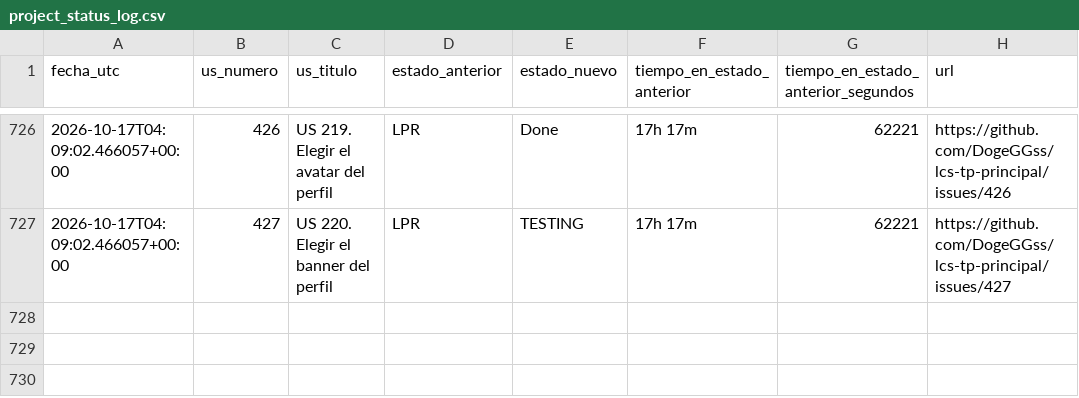
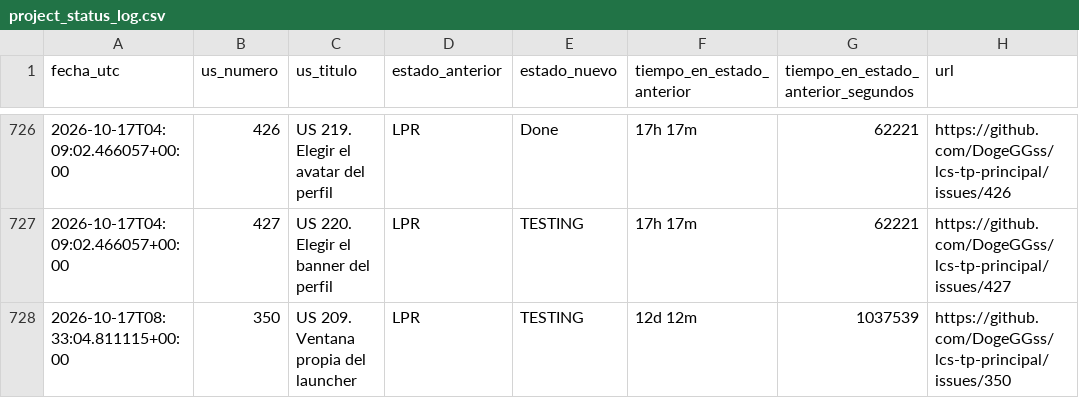
Before and after one commit to DogeGGss/lcs-tp-principal, a CSV file: .github/project_status_log.csv, drawn as a sheet; only a part is shown, gaps mark what is left out.

```diff
--- a/.github/project_status_log.csv
+++ b/.github/project_status_log.csv
@@ -727 +727,2 @@ fecha_utc,us_numero,us_titulo,estado_anterior,estado_nuevo,tiempo_en_estado_ante
 2026-10-17T04:09:02.466057+00:00,427,US 220. Elegir el banner del perfil,LPR,TESTING,17h 17m,62221,https://github.com/DogeGGss/lcs-tp-principal/issues/427
+2026-10-17T08:33:04.811115+00:00,350,US 209. Ventana propia del launcher,LPR,TESTING,12d 12m,1037539,https://github.com/DogeGGss/lcs-tp-principal/issues/350
```
Also changed, not shown: 1 other file.
